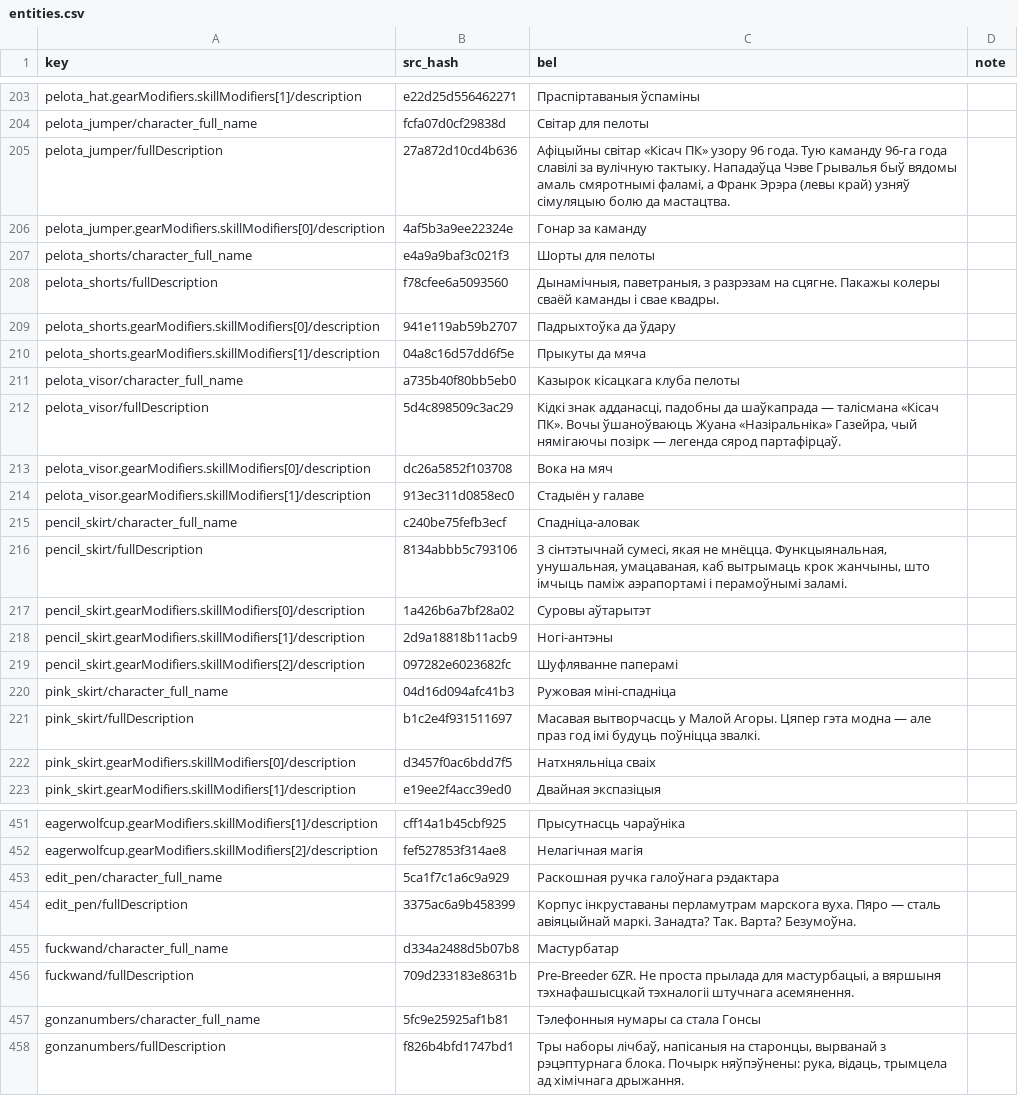
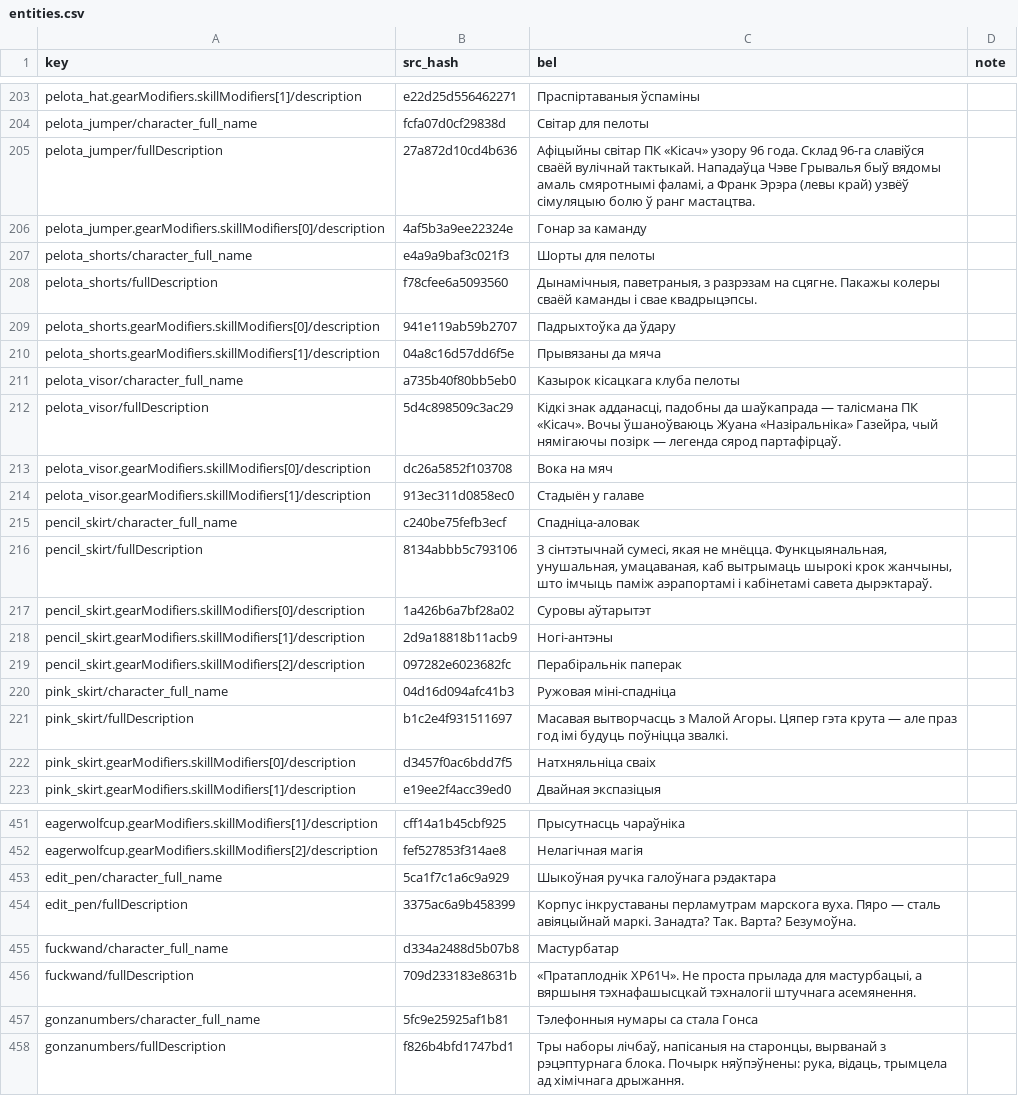
Before and after one commit to itsnotworkingatall/belloc, a CSV file: games/zero-parades/translation/entities.csv, drawn as a sheet; only a part is shown, gaps mark what is left out; the diff covers the shown part only.

Commit message:
zero-parades: нязменныя імёны і назвы, праўкі пасля вычыткі
- Гонса, Маўрыта, Гансала, Аноніма, Дыега, Марка, Тоніа, Мэтамота, Буэндыя — не скланяюцца (дыялогі, прадметы, сістэма); прозвішча Маркоў і жаночыя імёны — па звычайных правілах.

- Партафіра (Portofiro), Капабланка (Capoblanco) — не скланяюцца; «партафірскі», «партафірцы» застаюцца. Караліна Хаята: імя скланяецца, прозвішча — не.

- гінкга/гінка → гінкё (адзінае напісанне).

- неразрыўны прабел перад «—»: 10 у дыялогах, 2 у прадметах; яшчэ адно страчанае хваставое поле ў апісанні камеры.

- glossary.json: ноты пра нязменнасць; STYLE.md: правіла для імён і геаграфічных назваў.

```diff
--- a/games/zero-parades/translation/entities.csv
+++ b/games/zero-parades/translation/entities.csv
@@ -204,10 +204,10 @@ pelota_hat.gearModifiers.skillModifiers[1]/description,e22d25d556462271,Прас
 pelota_jumper/character_full_name,fcfa07d0cf29838d,Світар для пелоты,
-pelota_jumper/fullDescription,27a872d10cd4b636,"Афіцыйны світар «Кісач ПК» узору 96 года. Тую каманду 96-га года славілі за вулічную тактыку. Нападаўца Чэве Грывалья быў вядомы амаль смяротнымі фаламі, а Франк Эрэра (левы край) узняў сімуляцыю болю да мастацтва.",
+pelota_jumper/fullDescription,27a872d10cd4b636,"Афіцыйны світар ПК «Кісач» узору 96 года. Склад 96-га славіўся сваёй вулічнай тактыкай. Нападаўца Чэве Грывалья быў вядомы амаль смяротнымі фаламі, а Франк Эрэра (левы край) узвёў сімуляцыю болю ў ранг мастацтва.",
 pelota_jumper.gearModifiers.skillModifiers[0]/description,4af5b3a9ee22324e,Гонар за каманду,
 pelota_shorts/character_full_name,e4a9a9baf3c021f3,Шорты для пелоты,
-pelota_shorts/fullDescription,f78cfee6a5093560,"Дынамічныя, паветраныя, з разрэзам на сцягне. Пакажы колеры сваёй каманды і свае квадры.",
+pelota_shorts/fullDescription,f78cfee6a5093560,"Дынамічныя, паветраныя, з разрэзам на сцягне. Пакажы колеры сваёй каманды і свае квадрыцэпсы.",
 pelota_shorts.gearModifiers.skillModifiers[0]/description,941e119ab59b2707,Падрыхтоўка да ўдару,
-pelota_shorts.gearModifiers.skillModifiers[1]/description,04a8c16d57dd6f5e,Прыкуты да мяча,
+pelota_shorts.gearModifiers.skillModifiers[1]/description,04a8c16d57dd6f5e,Прывязаны да мяча,
 pelota_visor/character_full_name,a735b40f80bb5eb0,Казырок кісацкага клуба пелоты,
-pelota_visor/fullDescription,5d4c898509c3ac29,"Кідкі знак адданасці, падобны да шаўкапрада — талісмана «Кісач ПК». Вочы ўшаноўваюць Жуана «Назіральніка» Газейра, чый нямігаючы позірк — легенда сярод партафірцаў.",
+pelota_visor/fullDescription,5d4c898509c3ac29,"Кідкі знак адданасці, падобны да шаўкапрада — талісмана ПК «Кісач». Вочы ўшаноўваюць Жуана «Назіральніка» Газейра, чый нямігаючы позірк — легенда сярод партафірцаў.",
 pelota_visor.gearModifiers.skillModifiers[0]/description,dc26a5852f103708,Вока на мяч,
@@ -215,8 +215,8 @@ pelota_visor.gearModifiers.skillModifiers[1]/description,913ec311d0858ec0,Ста
 pencil_skirt/character_full_name,c240be75fefb3ecf,Спадніца-аловак,
-pencil_skirt/fullDescription,8134abbb5c793106,"З сінтэтычнай сумесі, якая не мнёцца. Функцыянальная, унушальная, умацаваная, каб вытрымаць крок жанчыны, што імчыць паміж аэрапортамі і перамоўнымі заламі.",
+pencil_skirt/fullDescription,8134abbb5c793106,"З сінтэтычнай сумесі, якая не мнёцца. Функцыянальная, унушальная, умацаваная, каб вытрымаць шырокі крок жанчыны, што імчыць паміж аэрапортамі і кабінетамі савета дырэктараў.",
 pencil_skirt.gearModifiers.skillModifiers[0]/description,1a426b6a7bf28a02,Суровы аўтарытэт,
 pencil_skirt.gearModifiers.skillModifiers[1]/description,2d9a18818b11acb9,Ногі-антэны,
-pencil_skirt.gearModifiers.skillModifiers[2]/description,097282e6023682fc,Шуфляванне паперамі,
+pencil_skirt.gearModifiers.skillModifiers[2]/description,097282e6023682fc,Перабіральнік паперак,
 pink_skirt/character_full_name,04d16d094afc41b3,Ружовая міні-спадніца,
-pink_skirt/fullDescription,b1c2e4f931511697,Масавая вытворчасць у Малой Агоры. Цяпер гэта модна — але праз год імі будуць поўніцца звалкі.,
+pink_skirt/fullDescription,b1c2e4f931511697,Масавая вытворчасць з Малой Агоры. Цяпер гэта крута — але праз год імі будуць поўніцца звалкі.,
 pink_skirt.gearModifiers.skillModifiers[0]/description,d3457f0ac6bdd7f5,Натхняльніца сваіх,
@@ -452,7 +452,7 @@ eagerwolfcup.gearModifiers.skillModifiers[1]/description,cff14a1b45cbf925,Пры
 eagerwolfcup.gearModifiers.skillModifiers[2]/description,fef527853f314ae8,Нелагічная магія,
-edit_pen/character_full_name,5ca1f7c1a6c9a929,Раскошная ручка галоўнага рэдактара,
+edit_pen/character_full_name,5ca1f7c1a6c9a929,Шыкоўная ручка галоўнага рэдактара,
 edit_pen/fullDescription,3375ac6a9b458399,Корпус інкруставаны перламутрам марскога вуха. Пяро — сталь авіяцыйнай маркі. Занадта? Так. Варта? Безумоўна.,
 fuckwand/character_full_name,d334a2488d5b07b8,Мастурбатар,
-fuckwand/fullDescription,709d233183e8631b,"Pre-Breeder 6ZR. Не проста прылада для мастурбацыі, а вяршыня тэхнафашысцкай тэхналогіі штучнага асемянення.",
-gonzanumbers/character_full_name,5fc9e25925af1b81,Тэлефонныя нумары са стала Гонсы,
+fuckwand/fullDescription,709d233183e8631b,"«Пратаплоднік ХР61Ч». Не проста прылада для мастурбацыі, а вяршыня тэхнафашысцкай тэхналогіі штучнага асемянення.",
+gonzanumbers/character_full_name,5fc9e25925af1b81,Тэлефонныя нумары са стала Гонса,
 gonzanumbers/fullDescription,f826b4bfd1747bd1,"Тры наборы лічбаў, напісаныя на старонцы, вырванай з рэцэптурнага блока. Почырк няўпэўнены: рука, відаць, трымцела ад хімічнага дрыжання.",
```
Also changed, not shown: 79 edited cells elsewhere in this file, games/zero-parades/translation/system.csv, 3 other files.
